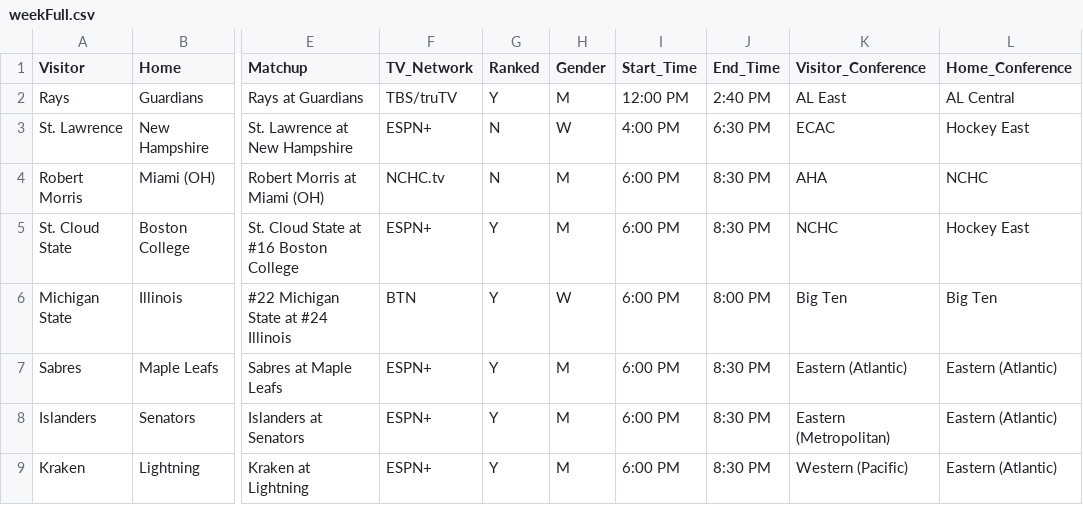
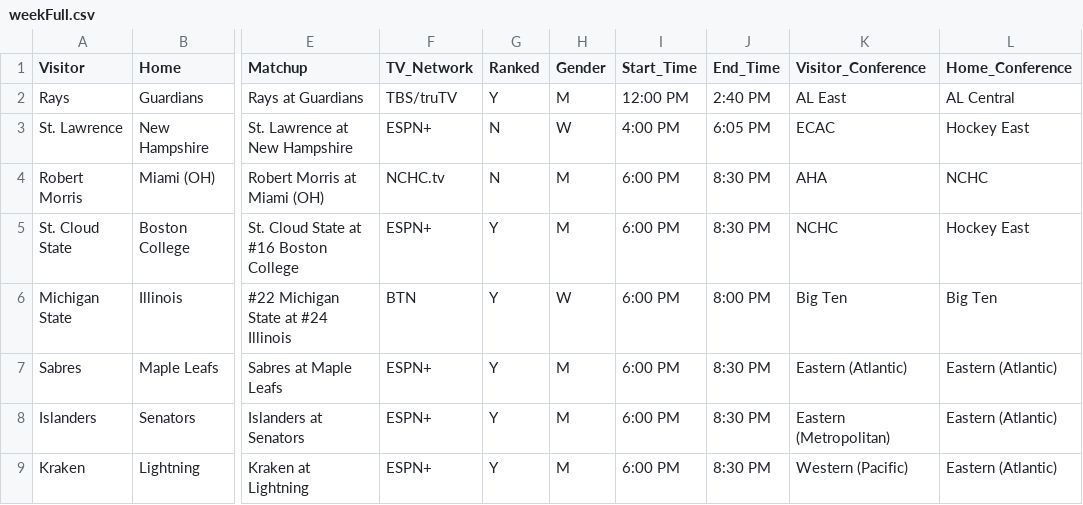
Before and after one commit to matthewkilleen0830/Sports-Viewing-Schedule, a CSV file: currentWeek/weekFull.csv, drawn as a sheet; only a part is shown, gaps mark what is left out; the diff names each change by its address in the sheet, - before the commit and + after, or states it on an @@ line.

Commit message:
Women's hockey game early ending time update to keep axes moving along.

```diff
--- a/currentWeek/weekFull.csv
+++ b/currentWeek/weekFull.csv
-J3 (End_Time): 6:30 PM
+J3 (End_Time): 6:05 PM
```
